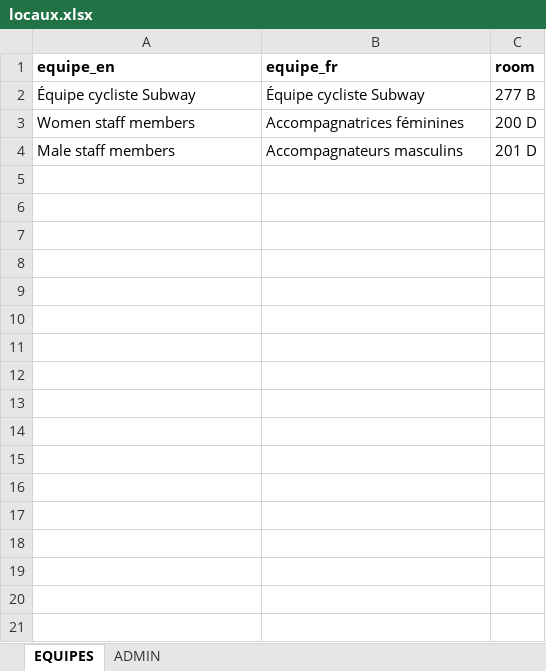
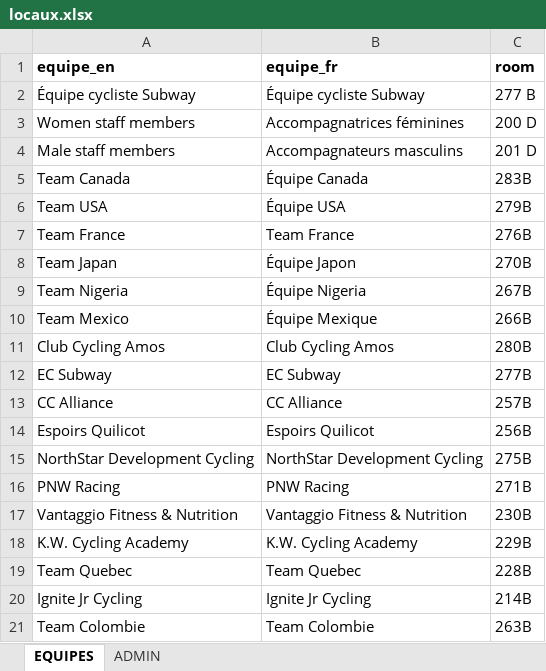
Before and after one commit to TourAbitibi/guide2024, an Excel workbook: excel/locaux.xlsx, sheet EQUIPES, drawn as a sheet; values as stored, in another font and other column widths than the file's, no borders; the diff names each change by its address in the sheet, - before the commit and + after, or states it on an @@ line.

Commit message:
Ajout listes locaux

```diff
--- a/excel/locaux.xlsx (sheet EQUIPES)
+++ b/excel/locaux.xlsx (sheet EQUIPES)
+row 5: Team Canada | Équipe Canada | 283B
+row 6: Team USA | Équipe USA | 279B
+row 7: Team France | Team France | 276B
+row 8: Team Japan | Équipe Japon | 270B
+row 9: Team Nigeria | Équipe Nigeria | 267B
+row 10: Team Mexico | Équipe Mexique | 266B
+row 11: Club Cycling Amos | Club Cycling Amos | 280B
+row 12: EC Subway | EC Subway | 277B
+row 13: CC Alliance | CC Alliance | 257B
+row 14: Espoirs Quilicot | Espoirs Quilicot | 256B
+row 15: NorthStar Development Cycling | NorthStar Development Cycling | 275B
+row 16: PNW Racing | PNW Racing | 271B
+row 17: Vantaggio Fitness & Nutrition | Vantaggio Fitness & Nutrition | 230B
+row 18: K.W. Cycling Academy | K.W. Cycling Academy | 229B
+row 19: Team Quebec | Team Quebec | 228B
+row 20: Ignite Jr Cycling | Ignite Jr Cycling | 214B
+row 21: Team Colombie | Team Colombie | 263B
```
Also changed, not shown: 30 other files.
